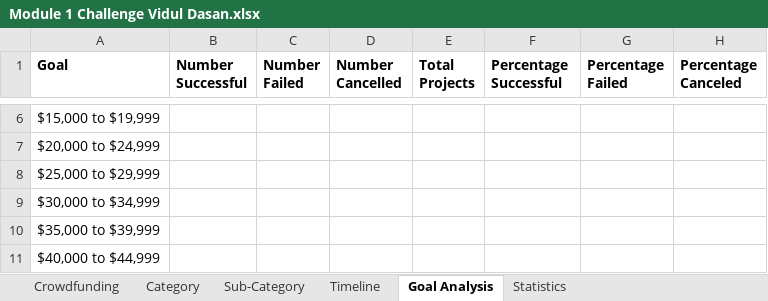
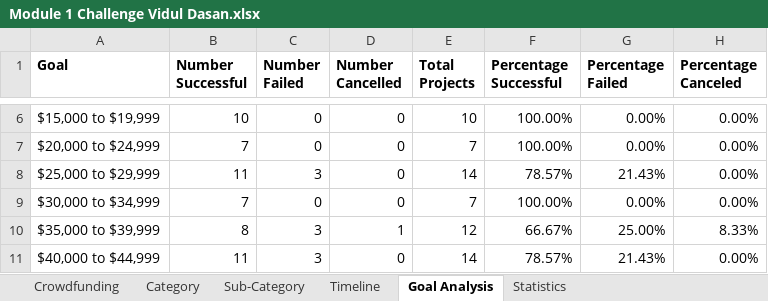
Before and after one commit to TheEvilSombrero/UCB-Class, an Excel workbook: Module 1 Challenge Vidul Dasan.xlsx, sheet Goal Analysis, drawn as a sheet; only a part is shown, gaps mark what is left out; values as stored, in another font and other column widths than the file's, no borders; charts and pictures not drawn; the diff covers the shown part only; the diff names each change by its address in the sheet, - before the commit and + after, or states it on an @@ line.

```diff
--- a/Module 1 Challenge Vidul Dasan.xlsx (sheet Goal Analysis)
+++ b/Module 1 Challenge Vidul Dasan.xlsx (sheet Goal Analysis)
-B6 (Number Successful): (empty)
+B6 (Number Successful): 10
-C6:C7 (Number Failed): (empty)
+C6:C7 (Number Failed): 0
-D6:D9 (Number Cancelled): (empty)
+D6:D9 (Number Cancelled): 0
-E6 (Total Projects): (empty)
+E6 (Total Projects): 10
-F6:F7 (Percentage Successful): (empty)
+F6:F7 (Percentage Successful): 100.00%
-G6:G7 (Percentage Failed): (empty)
+G6:G7 (Percentage Failed): 0.00%
-H6:H9 (Percentage Canceled): (empty)
+H6:H9 (Percentage Canceled): 0.00%
-B7 (Number Successful): (empty)
+B7 (Number Successful): 7
-E7 (Total Projects): (empty)
+E7 (Total Projects): 7
-B8 (Number Successful): (empty)
+B8 (Number Successful): 11
-C8 (Number Failed): (empty)
+C8 (Number Failed): 3
-E8 (Total Projects): (empty)
+E8 (Total Projects): 14
-F8 (Percentage Successful): (empty)
+F8 (Percentage Successful): 78.57%
-G8 (Percentage Failed): (empty)
+G8 (Percentage Failed): 21.43%
-B9 (Number Successful): (empty)
+B9 (Number Successful): 7
-C9 (Number Failed): (empty)
+C9 (Number Failed): 0
-E9 (Total Projects): (empty)
+E9 (Total Projects): 7
-F9 (Percentage Successful): (empty)
+F9 (Percentage Successful): 100.00%
-G9 (Percentage Failed): (empty)
+G9 (Percentage Failed): 0.00%
-B10 (Number Successful): (empty)
+B10 (Number Successful): 8
-C10:C11 (Number Failed): (empty)
+C10:C11 (Number Failed): 3
-D10 (Number Cancelled): (empty)
+D10 (Number Cancelled): 1
-E10 (Total Projects): (empty)
+E10 (Total Projects): 12
-F10 (Percentage Successful): (empty)
+F10 (Percentage Successful): 66.67%
-G10 (Percentage Failed): (empty)
+G10 (Percentage Failed): 25.00%
-H10 (Percentage Canceled): (empty)
+H10 (Percentage Canceled): 8.33%
-B11 (Number Successful): (empty)
+B11 (Number Successful): 11
-D11 (Number Cancelled): (empty)
+D11 (Number Cancelled): 0
-E11 (Total Projects): (empty)
+E11 (Total Projects): 14
-F11 (Percentage Successful): (empty)
+F11 (Percentage Successful): 78.57%
-G11 (Percentage Failed): (empty)
+G11 (Percentage Failed): 21.43%
-H11 (Percentage Canceled): (empty)
+H11 (Percentage Canceled): 0.00%
```
Also changed, not shown: 1 added row and 42 edited cells elsewhere in this sheet, sheet Crowdfunding, sheet Statistics, sheet Timeline, charts or pictures.
